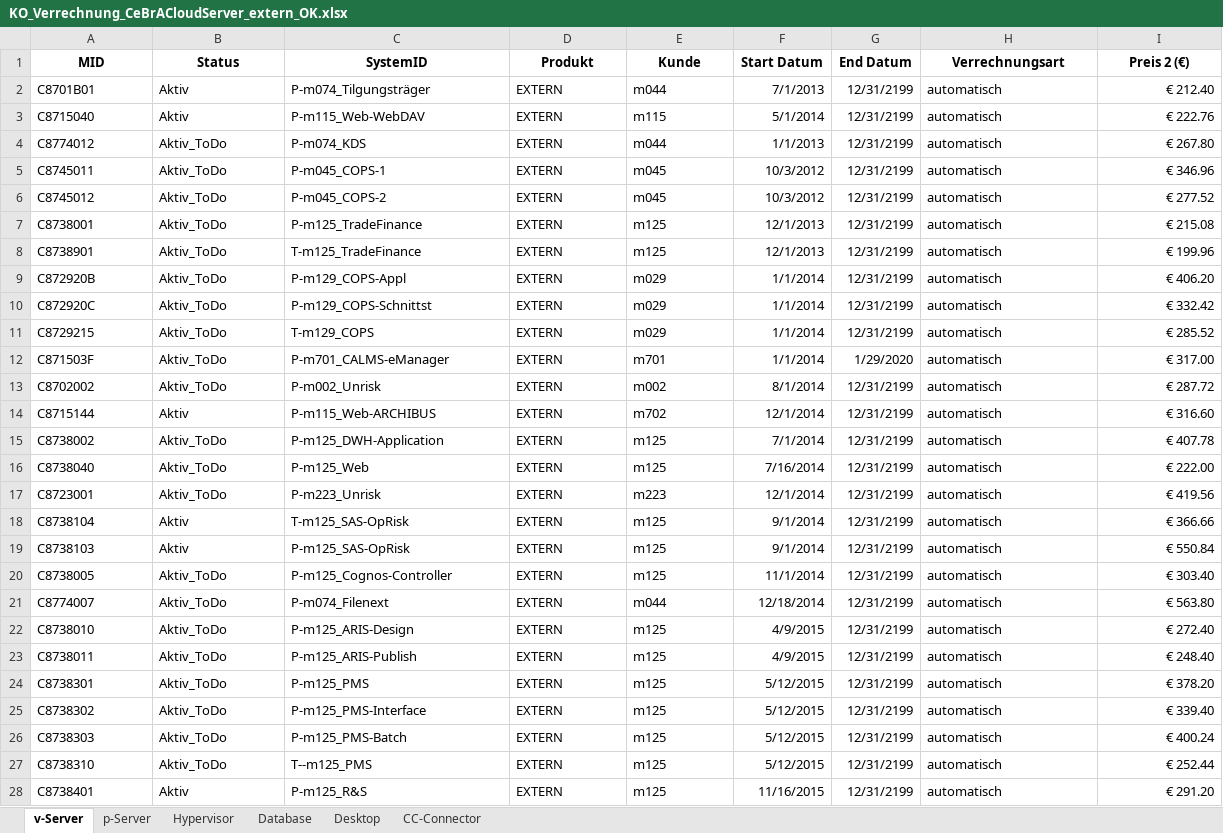
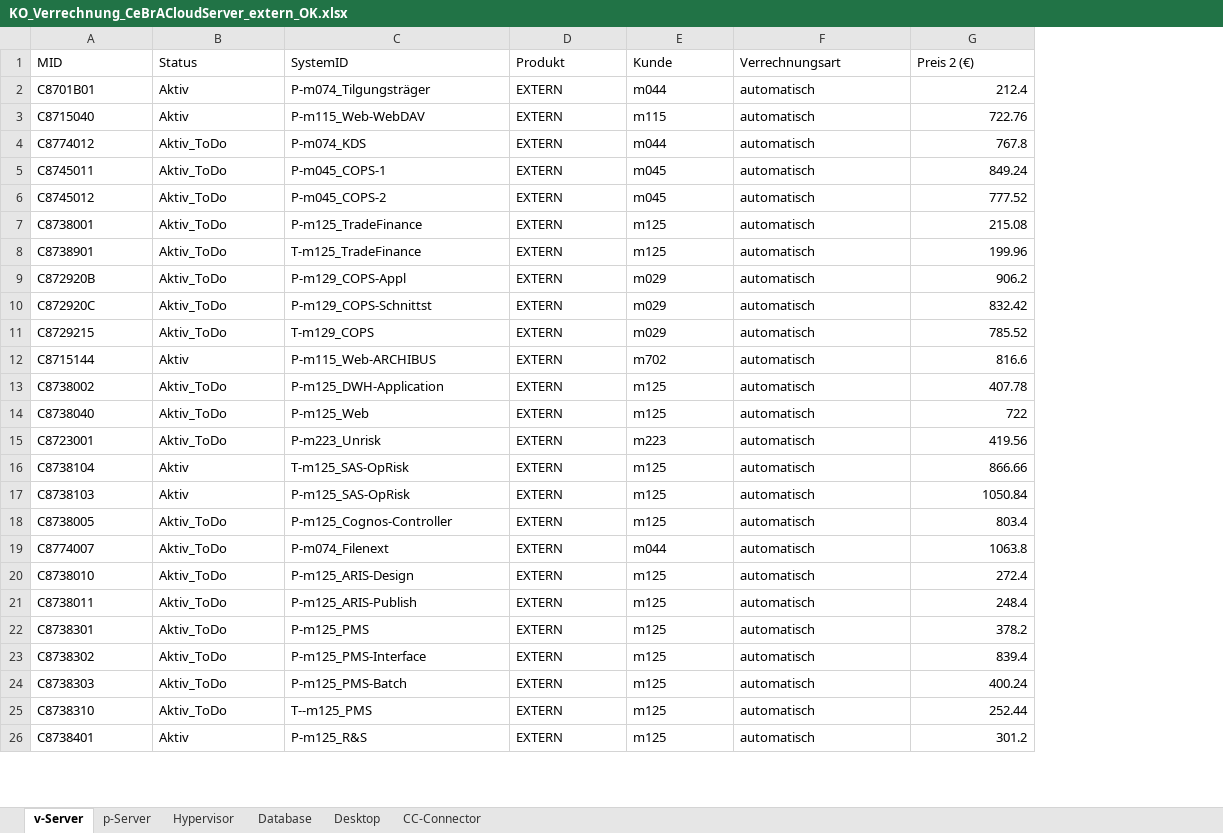
Before and after one commit to tchintchie/repl_verrechnung, an Excel workbook: vormonat/KO_Verrechnung_CeBrACloudServer_extern_OK.xlsx, sheet v-Server, drawn as a sheet; only a part is shown; values as stored, in another font and other column widths than the file's, no borders; table styles not drawn; removed rows and columns are numbered as before the commit, all else as after; the diff covers the shown part only; the diff names each change by its address in the sheet, - before the commit and + after, or states it on an @@ line.

```diff
--- a/vormonat/KO_Verrechnung_CeBrACloudServer_extern_OK.xlsx (sheet v-Server)
+++ b/vormonat/KO_Verrechnung_CeBrACloudServer_extern_OK.xlsx (sheet v-Server)
-column F (Start Datum), rows 2-11: 7/1/2013 | 5/1/2014 | 1/1/2013 | 10/3/2012 | 10/3/2012 | 12/1/2013 | 12/1/2013 | 1/1/2014 | 1/1/2014 | 1/1/2014; rows 14-28: 12/1/2014 | 7/1/2014 | 7/16/2014 | 12/1/2014 | 9/1/2014 | 9/1/2014 | 11/1/2014 | 12/18/2014 | 4/9/2015 | 4/9/2015 | 5/12/2015 | 5/12/2015 | 5/12/2015 | 5/12/2015 | 11/16/2015
-column G (End Datum), rows 2-11: all 12/31/2199; rows 14-28: all 12/31/2199
@@ A1:E1 bold: on → off, alignment: center → left @@
@@ F1:G1 bold: on → off, alignment: center → left @@
-G2 (Preis 2 (€)): € 212.40
+G2 (Preis 2 (€)): 212.4
-G3 (Preis 2 (€)): € 222.76
+G3 (Preis 2 (€)): 722.76
-G4 (Preis 2 (€)): € 267.80
+G4 (Preis 2 (€)): 767.8
-G5 (Preis 2 (€)): € 346.96
+G5 (Preis 2 (€)): 849.24
-G6 (Preis 2 (€)): € 277.52
+G6 (Preis 2 (€)): 777.52
-G7 (Preis 2 (€)): € 215.08
+G7 (Preis 2 (€)): 215.08
-G8 (Preis 2 (€)): € 199.96
+G8 (Preis 2 (€)): 199.96
-G9 (Preis 2 (€)): € 406.20
+G9 (Preis 2 (€)): 906.2
-G10 (Preis 2 (€)): € 332.42
+G10 (Preis 2 (€)): 832.42
-G11 (Preis 2 (€)): € 285.52
+G11 (Preis 2 (€)): 785.52
-row 12: C871503F | Aktiv_ToDo | P-m701_CALMS-eManager | EXTERN | m701 | 1/1/2014 | 1/29/2020 | automatisch | € 317.00
-row 13: C8702002 | Aktiv_ToDo | P-m002_Unrisk | EXTERN | m002 | 8/1/2014 | 12/31/2199 | automatisch | € 287.72
-G12 (Preis 2 (€)): € 316.60
+G12 (Preis 2 (€)): 816.6
-G13 (Preis 2 (€)): € 407.78
+G13 (Preis 2 (€)): 407.78
-G14 (Preis 2 (€)): € 222.00
+G14 (Preis 2 (€)): 722
-G15 (Preis 2 (€)): € 419.56
+G15 (Preis 2 (€)): 419.56
-G16 (Preis 2 (€)): € 366.66
+G16 (Preis 2 (€)): 866.66
-G17 (Preis 2 (€)): € 550.84
+G17 (Preis 2 (€)): 1050.84
-G18 (Preis 2 (€)): € 303.40
+G18 (Preis 2 (€)): 803.4
-G19 (Preis 2 (€)): € 563.80
+G19 (Preis 2 (€)): 1063.8
-G20 (Preis 2 (€)): € 272.40
+G20 (Preis 2 (€)): 272.4
-G21 (Preis 2 (€)): € 248.40
+G21 (Preis 2 (€)): 248.4
-G22 (Preis 2 (€)): € 378.20
+G22 (Preis 2 (€)): 378.2
-G23 (Preis 2 (€)): € 339.40
+G23 (Preis 2 (€)): 839.4
-G24 (Preis 2 (€)): € 400.24
+G24 (Preis 2 (€)): 400.24
-G25 (Preis 2 (€)): € 252.44
+G25 (Preis 2 (€)): 252.44
-G26 (Preis 2 (€)): € 291.20
+G26 (Preis 2 (€)): 301.2
```
Also changed, not shown: 8 added rows, 22 removed rows and 97 edited cells elsewhere in this sheet, sheet Desktop, sheet CC-Connector, sheet Database, sheet p-Server, sheet Hypervisor, neu/KO_Verrechnung_CeBrACloudServer_extern_OK.xlsx, neu/KO_Verrechnung_CeBrACloud_Infrastructure_OK.xlsx, 7 other files.
